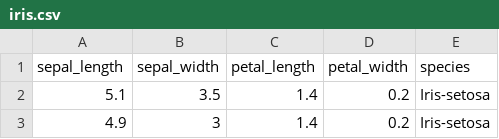
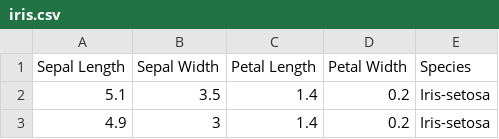
Before and after one commit to dan-knight/mlvis, a CSV file: public/data/iris.csv, drawn as a sheet; only a part is shown.

```diff
--- a/public/data/iris.csv
+++ b/public/data/iris.csv
@@ -1,2 +1,2 @@
-sepal_length,sepal_width,petal_length,petal_width,species
+Sepal Length,Sepal Width,Petal Length,Petal Width,Species
 5.1,3.5,1.4,0.2,Iris-setosa
```
Also changed, not shown: 3 other files.
